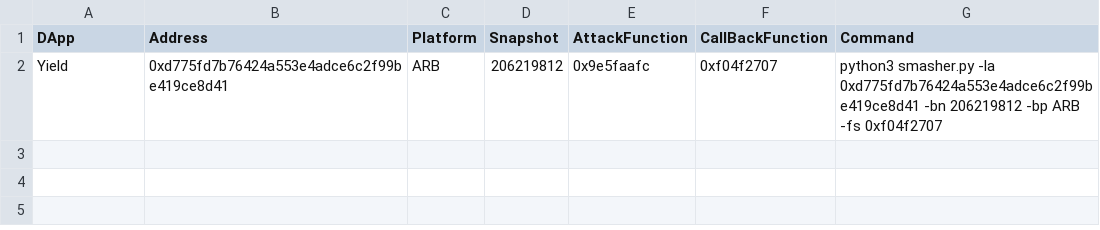
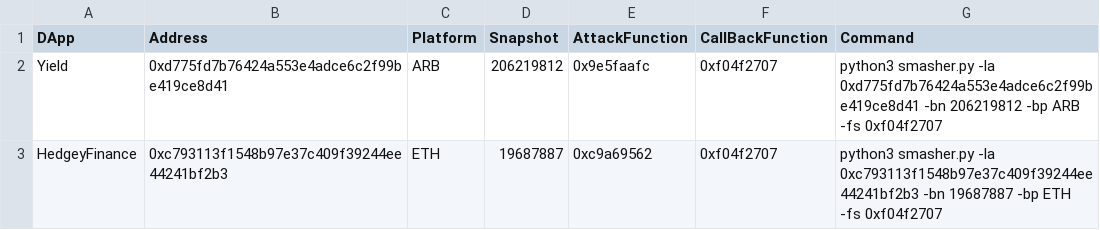
Before and after one commit to shuo-young/SMAsher, a CSV file: reproduce.csv, drawn as a sheet; the diff names each change by its address in the sheet, - before the commit and + after, or states it on an @@ line.

```diff
--- a/reproduce.csv
+++ b/reproduce.csv
+row 3: HedgeyFinance | 0xc793113f1548b97e37c409f39244ee44241bf2b3 | ETH | 19687887 | 0xc9a69562 | 0xf04f2707 | python3 smasher.py -la 0xc793113f1548b97e37c409f39244ee44241bf2b3 -bn 19687887 -bp ETH -fs 0xf04f2707
```
Also changed, not shown: 8 other files.
